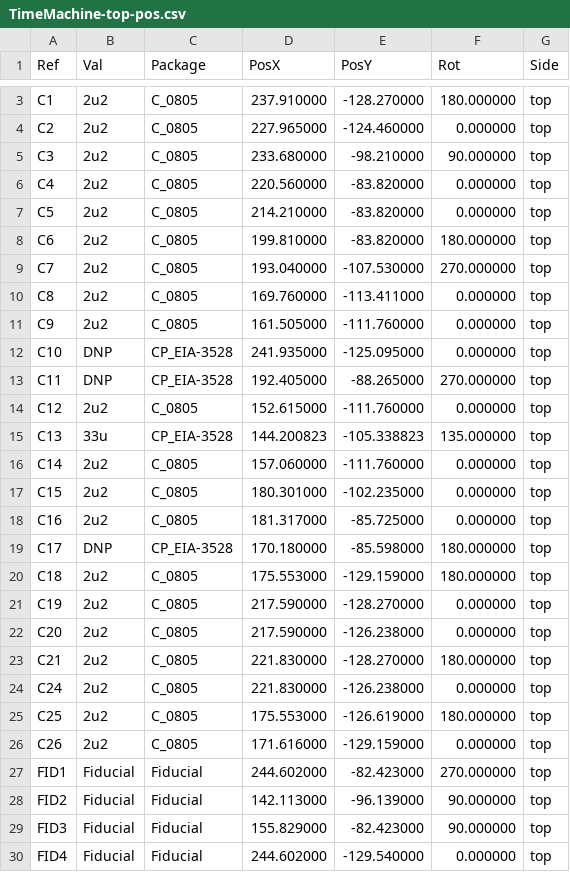
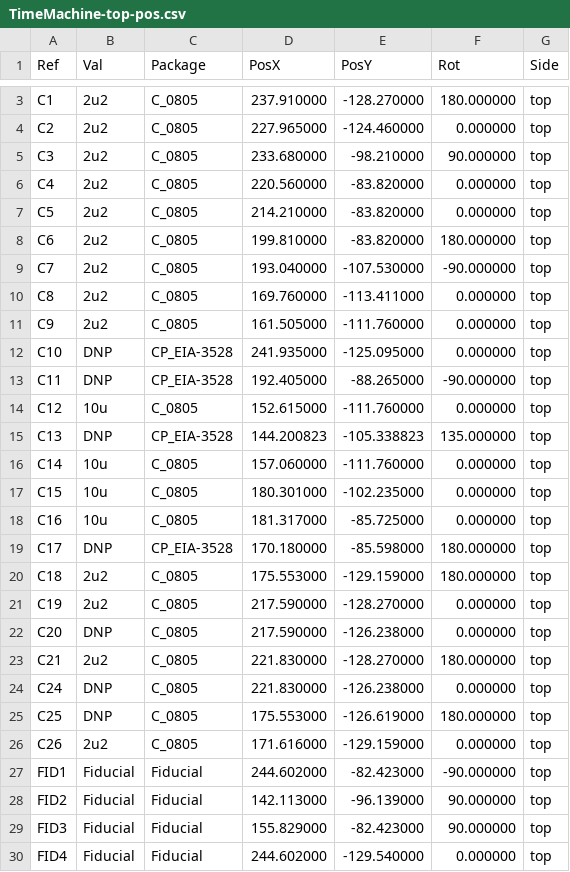
Before and after one commit to garrettsworkshop/TimeDisk, a CSV file: gerber/TimeMachine-top-pos.csv, drawn as a sheet; only a part is shown, gaps mark what is left out; the diff covers the shown part only.

```diff
--- a/gerber/TimeMachine-top-pos.csv
+++ b/gerber/TimeMachine-top-pos.csv
@@ -8,3 +8,3 @@ Ref,Val,Package,PosX,PosY,Rot,Side
 "C6","2u2","C_0805",199.810000,-83.820000,180.000000,top
-"C7","2u2","C_0805",193.040000,-107.530000,270.000000,top
+"C7","2u2","C_0805",193.040000,-107.530000,-90.000000,top
 "C8","2u2","C_0805",169.760000,-113.411000,0.000000,top
@@ -12,8 +12,8 @@ Ref,Val,Package,PosX,PosY,Rot,Side
 "C10","DNP","CP_EIA-3528",241.935000,-125.095000,0.000000,top
-"C11","DNP","CP_EIA-3528",192.405000,-88.265000,270.000000,top
-"C12","2u2","C_0805",152.615000,-111.760000,0.000000,top
-"C13","33u","CP_EIA-3528",144.200823,-105.338823,135.000000,top
-"C14","2u2","C_0805",157.060000,-111.760000,0.000000,top
-"C15","2u2","C_0805",180.301000,-102.235000,0.000000,top
-"C16","2u2","C_0805",181.317000,-85.725000,0.000000,top
+"C11","DNP","CP_EIA-3528",192.405000,-88.265000,-90.000000,top
+"C12","10u","C_0805",152.615000,-111.760000,0.000000,top
+"C13","DNP","CP_EIA-3528",144.200823,-105.338823,135.000000,top
+"C14","10u","C_0805",157.060000,-111.760000,0.000000,top
+"C15","10u","C_0805",180.301000,-102.235000,0.000000,top
+"C16","10u","C_0805",181.317000,-85.725000,0.000000,top
 "C17","DNP","CP_EIA-3528",170.180000,-85.598000,180.000000,top
@@ -21,8 +21,8 @@ Ref,Val,Package,PosX,PosY,Rot,Side
 "C19","2u2","C_0805",217.590000,-128.270000,0.000000,top
-"C20","2u2","C_0805",217.590000,-126.238000,0.000000,top
+"C20","DNP","C_0805",217.590000,-126.238000,0.000000,top
 "C21","2u2","C_0805",221.830000,-128.270000,180.000000,top
-"C24","2u2","C_0805",221.830000,-126.238000,0.000000,top
-"C25","2u2","C_0805",175.553000,-126.619000,180.000000,top
+"C24","DNP","C_0805",221.830000,-126.238000,0.000000,top
+"C25","DNP","C_0805",175.553000,-126.619000,180.000000,top
 "C26","2u2","C_0805",171.616000,-129.159000,0.000000,top
-"FID1","Fiducial","Fiducial",244.602000,-82.423000,270.000000,top
+"FID1","Fiducial","Fiducial",244.602000,-82.423000,-90.000000,top
 "FID2","Fiducial","Fiducial",142.113000,-96.139000,90.000000,top
```
Also changed, not shown: 1 added row and 12 edited cells elsewhere in this file, 30 other files.
